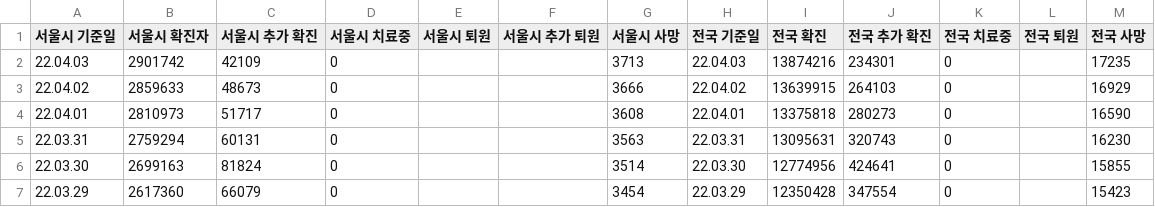
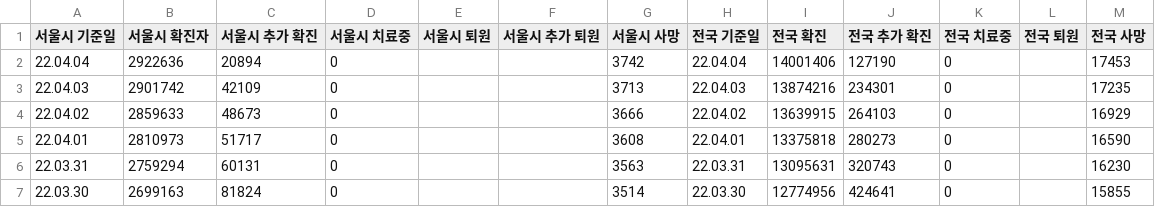
Before and after one commit to cozytk/covid_dashboard, a CSV file: data/trends-extend.csv, drawn as a sheet; only a part is shown; the shorter side is filled out with more unchanged rows.

Commit message:
cicd(csv): latest

```diff
--- a/data/trends-extend.csv
+++ b/data/trends-extend.csv
@@ -1,2 +1,3 @@
 서울시 기준일,서울시 확진자,서울시 추가 확진,서울시 치료중,서울시 퇴원,서울시 추가 퇴원,서울시 사망,전국 기준일,전국 확진,전국 추가 확진,전국 치료중,전국 퇴원,전국 사망
+22.04.04,2922636,20894,0,,,3742,22.04.04,14001406,127190,0,,17453
 22.04.03,2901742,42109,0,,,3713,22.04.03,13874216,234301,0,,17235
```
